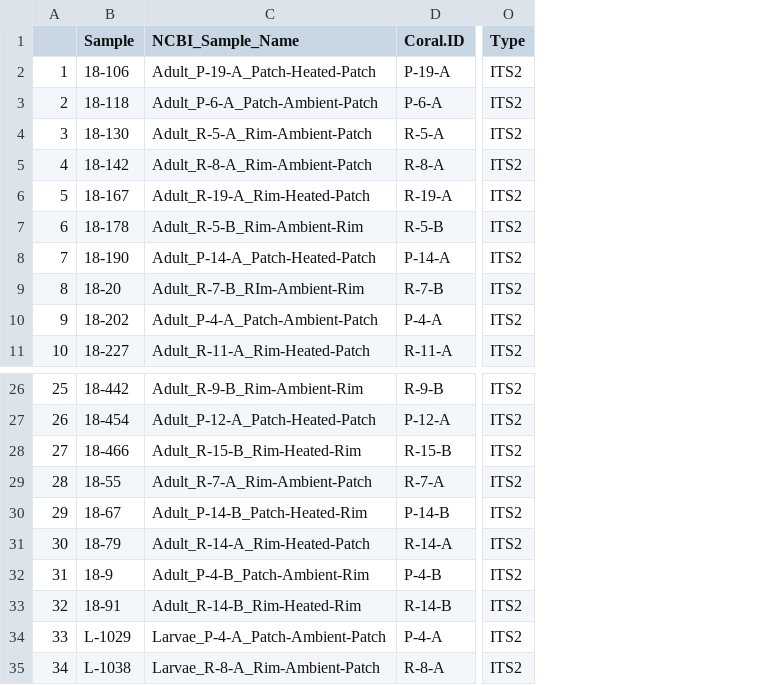
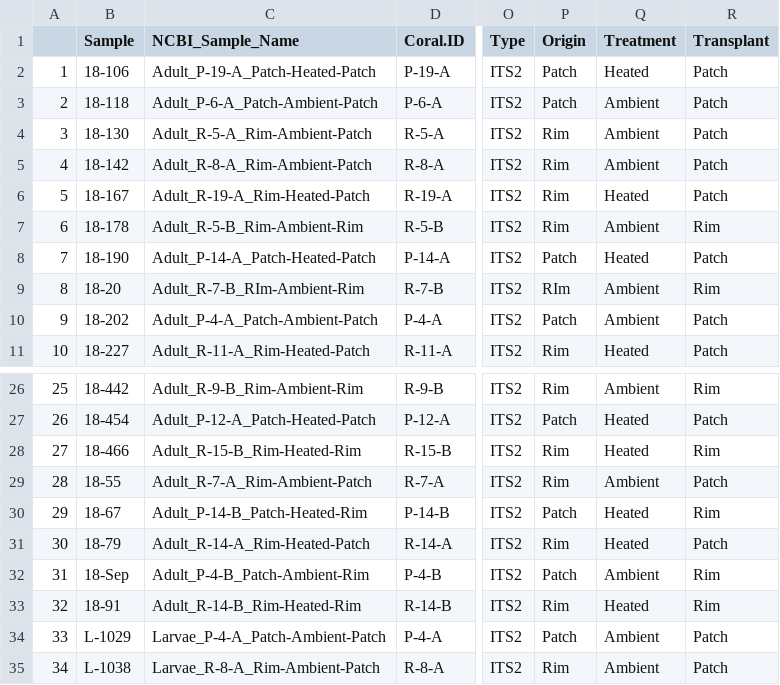
Before and after one commit to kevinhwong1/Thermal_Transplant_Molecular, a CSV file: data/ITS2/ITS2_meta.csv, drawn as a sheet; only a part is shown, gaps mark what is left out; the diff names each change by its address in the sheet, - before the commit and + after, or states it on an @@ line.

```diff
--- a/data/ITS2/ITS2_meta.csv
+++ b/data/ITS2/ITS2_meta.csv
+column P (Origin), rows 2-11: Patch | Patch | Rim | Rim | Rim | Rim | Patch | RIm | Patch | Rim; rows 26-35: Rim | Patch | Rim | Rim | Patch | Rim | Patch | Rim | Patch | Rim
+column Q (Treatment), rows 2-11: Heated | Ambient | Ambient | Ambient | Heated | Ambient | Heated | Ambient | Ambient | Heated; rows 26-35: Ambient | Heated | Heated | Ambient | Heated | Heated | Ambient | Heated | Ambient | Ambient
+column R (Transplant), rows 2-11: Patch | Patch | Patch | Patch | Patch | Rim | Patch | Rim | Patch | Patch; rows 26-35: Rim | Patch | Rim | Patch | Rim | Patch | Rim | Rim | Patch | Patch
-B32 (Sample): 18-9
+B32 (Sample): 18-Sep
```
Also changed, not shown: 9 other files.
